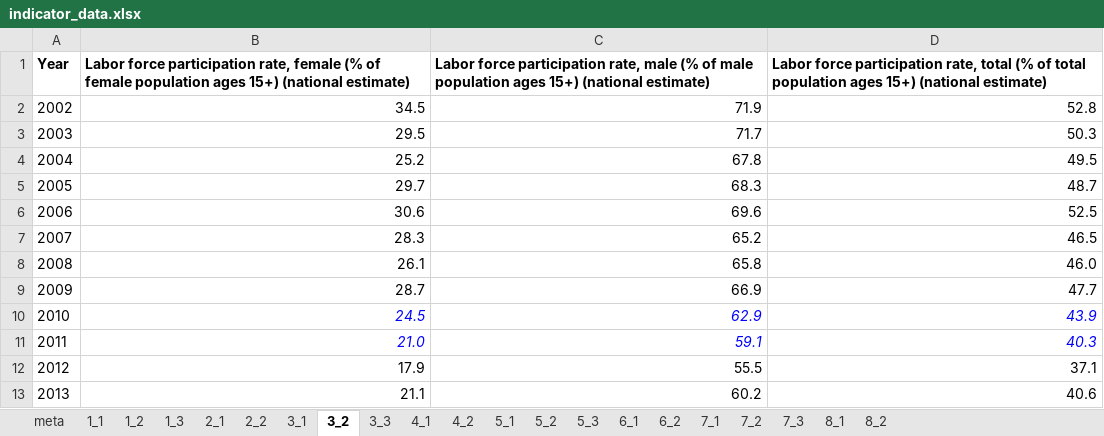
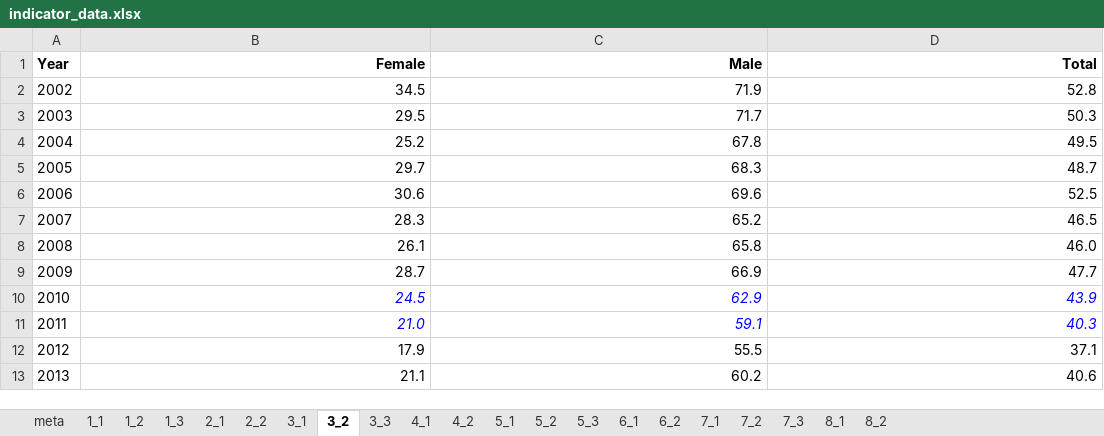
Before and after one commit to opendatakosovo/UNKT-MDG-visualizer, an Excel workbook: data/indicator_data.xlsx, sheet 3_2, drawn as a sheet; values as stored, in another font and other column widths than the file's, no borders; the diff names each change by its address in the sheet, - before the commit and + after, or states it on an @@ line.

```diff
--- a/data/indicator_data.xlsx (sheet 3_2)
+++ b/data/indicator_data.xlsx (sheet 3_2)
-B1: Labor force participation rate, female (% of female population ages 15+) (national estimate)
+B1: Female
-B1:D1 alignment: left
+B1:D1 alignment: right
-C1: Labor force participation rate, male (% of male population ages 15+) (national estimate)
+C1: Male
-D1: Labor force participation rate, total (% of total population ages 15+) (national estimate)
+D1: Total
```
Also changed, not shown: 1 other file.
